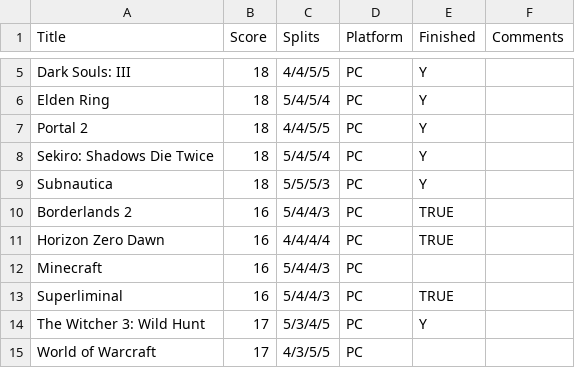
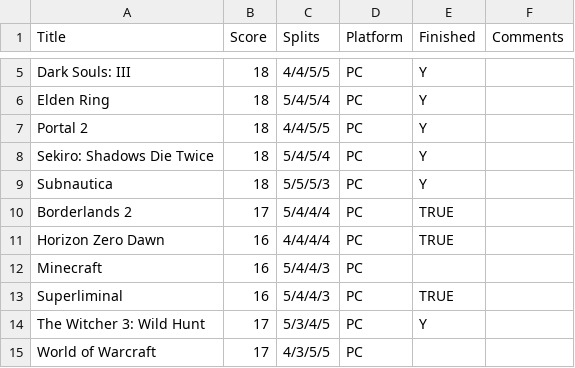
Before and after one commit to gragleas/rater, a CSV file: updated_data.csv, drawn as a sheet; only a part is shown, gaps mark what is left out; the diff covers the shown part only.

```diff
--- a/updated_data.csv
+++ b/updated_data.csv
@@ -9,3 +9,3 @@ Sekiro: Shadows Die Twice,18,5/4/5/4,PC,Y,
 Subnautica,18,5/5/5/3,PC,Y,
-Borderlands 2,16,5/4/4/3,PC,TRUE,
+Borderlands 2,17,5/4/4/4,PC,TRUE,
 Horizon Zero Dawn,16,4/4/4/4,PC,TRUE,
```
Also changed, not shown: 2 added rows and 14 edited cells elsewhere in this file, 27 other files.
